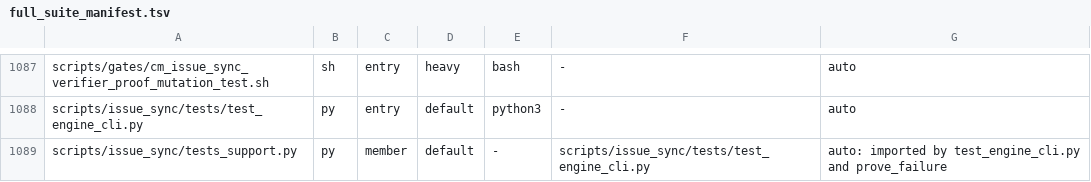
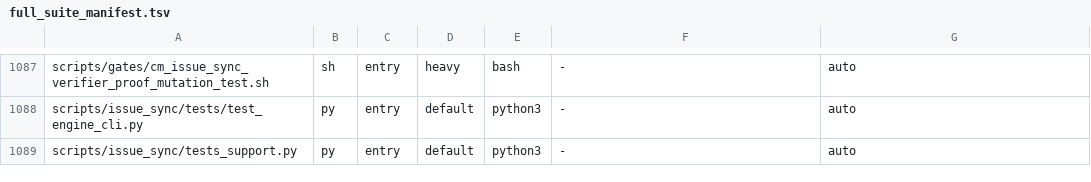
Before and after one commit to HelixDevelopment/constitution, a TSV file: config/full_suite_manifest.tsv, drawn as a sheet; only a part is shown, gaps mark what is left out.

Commit message:
chore: tests_support as entry

```diff
--- a/config/full_suite_manifest.tsv
+++ b/config/full_suite_manifest.tsv
@@ -1088,2 +1088,2 @@ scripts/gates/cm_issue_sync_verifier_proof_mutation_test.sh	sh	entry	heavy	bash
 scripts/issue_sync/tests/test_engine_cli.py	py	entry	default	python3	-	auto
-scripts/issue_sync/tests_support.py	py	member	default	-	scripts/issue_sync/tests/test_engine_cli.py	auto: imported by test_engine_cli.py and prove_failure
+scripts/issue_sync/tests_support.py	py	entry	default	python3	-	auto
```
